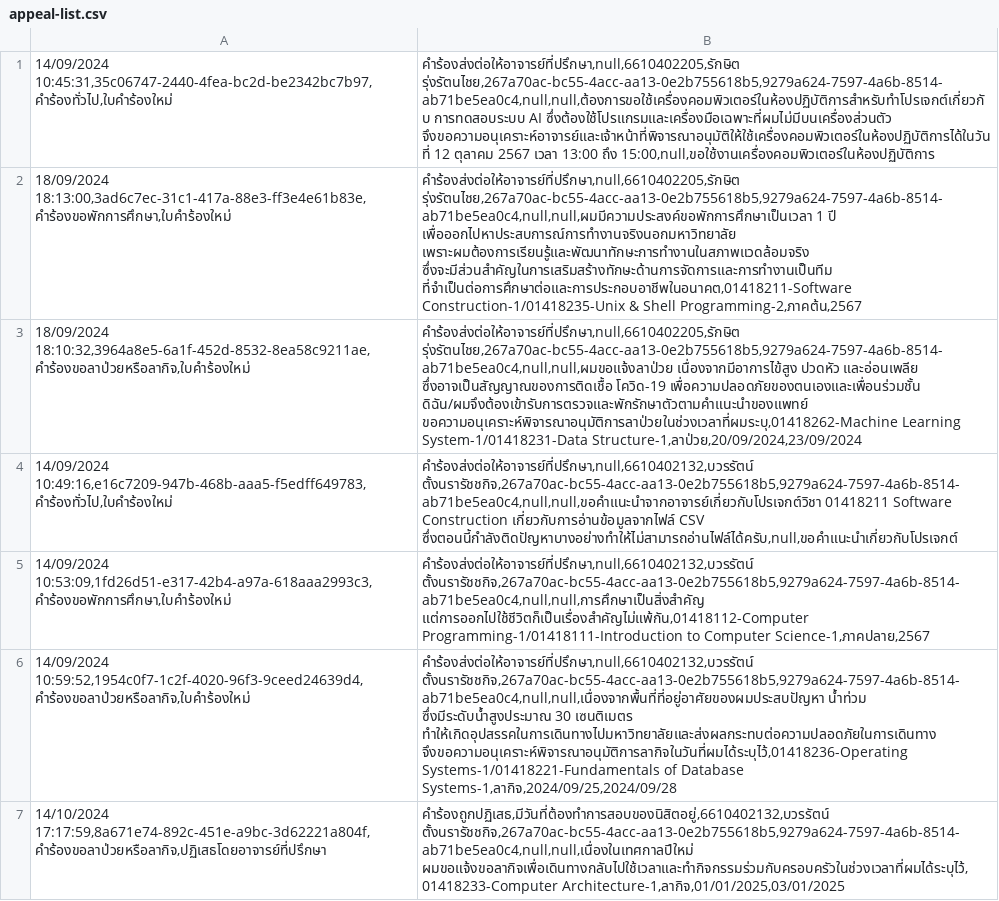
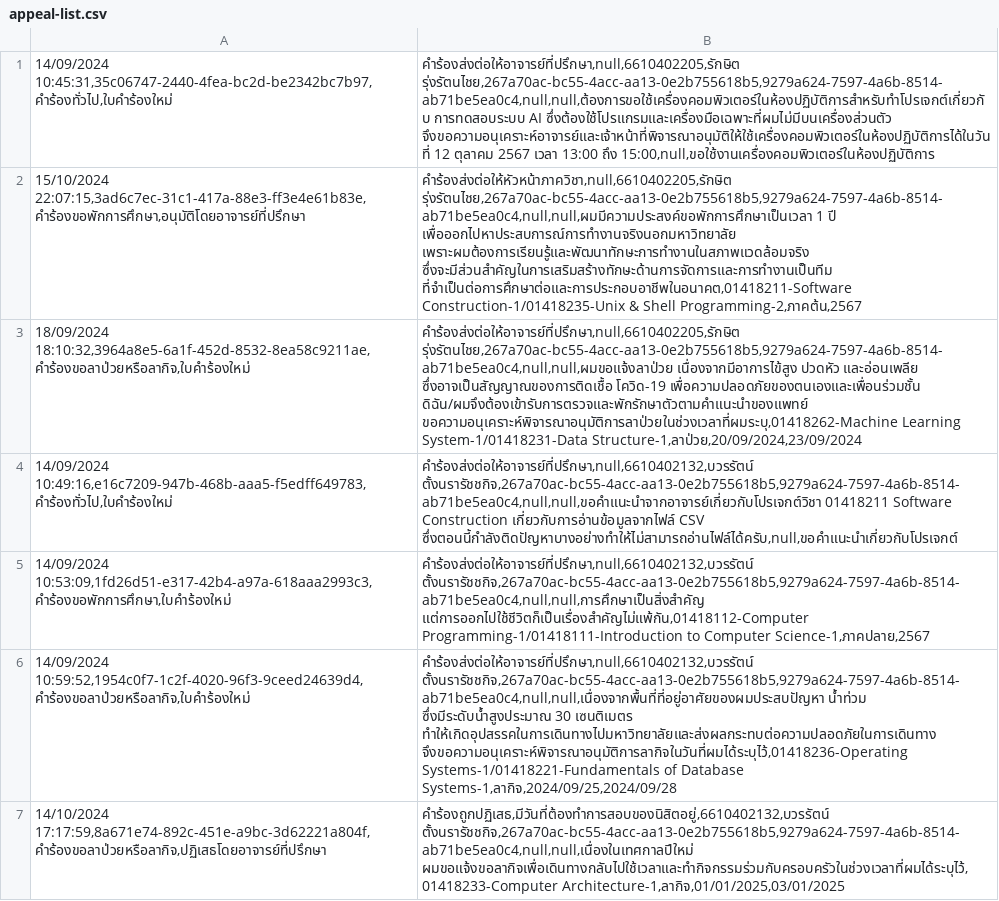
Before and after one commit to thg1rb/my-appeal, a CSV file: data/appeal-list.csv, drawn as a sheet; only a part is shown; the diff names each change by its address in the sheet, - before the commit and + after, or states it on an @@ line.

```diff
--- a/data/appeal-list.csv
+++ b/data/appeal-list.csv
-A2: 18/09/2024 18:13:00,3ad6c7ec-31c1-417a-88e3-ff3e4e61b83e,คำร้องขอพักการศึกษา,ใบคำร้องใหม่
+A2: 15/10/2024 22:07:15,3ad6c7ec-31c1-417a-88e3-ff3e4e61b83e,คำร้องขอพักการศึกษา,อนุมัติโดยอาจารย์ที่ปรึกษา
-B2: คำร้องส่งต่อให้อาจารย์ที่ปรึกษา,null,6610402205,รักษิต รุ่งรัตนไชย,267a70ac-bc55-4acc-aa13-0e2b755618b5,9279a624-7597-4a6b-8514-ab71be5ea0c4,null,null,ผมมีความประสงค์ขอพักการศึกษาเป็นเวลา 1…
+B2: คำร้องส่งต่อให้หัวหน้าภาควิชา,null,6610402205,รักษิต รุ่งรัตนไชย,267a70ac-bc55-4acc-aa13-0e2b755618b5,9279a624-7597-4a6b-8514-ab71be5ea0c4,null,null,ผมมีความประสงค์ขอพักการศึกษาเป็นเวลา 1…
```
Also changed, not shown: data/modify-date.csv, data/users/advisor.csv, 2 other files.
